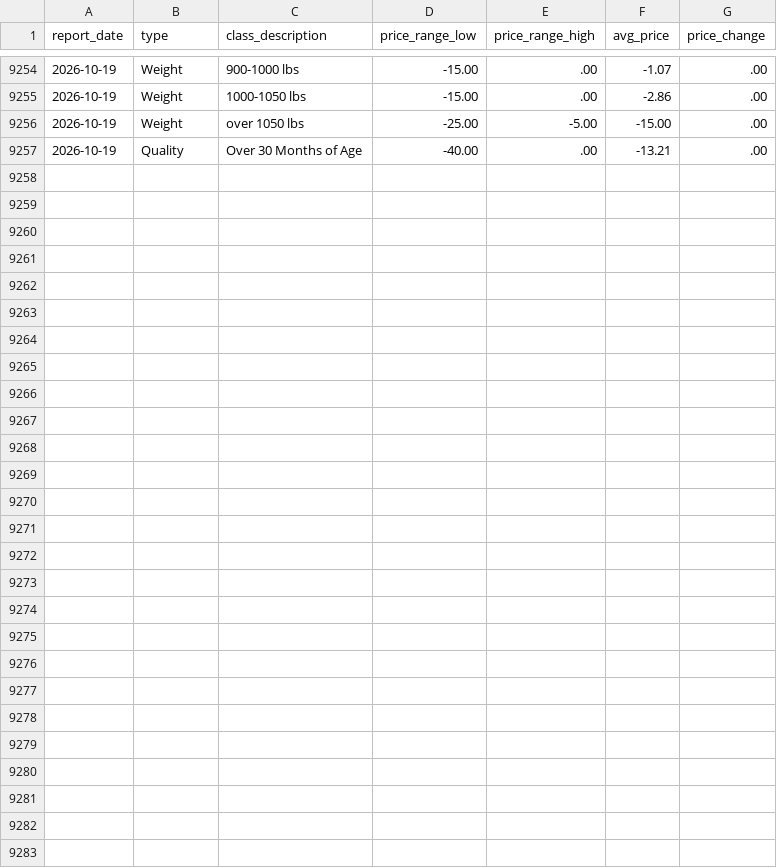
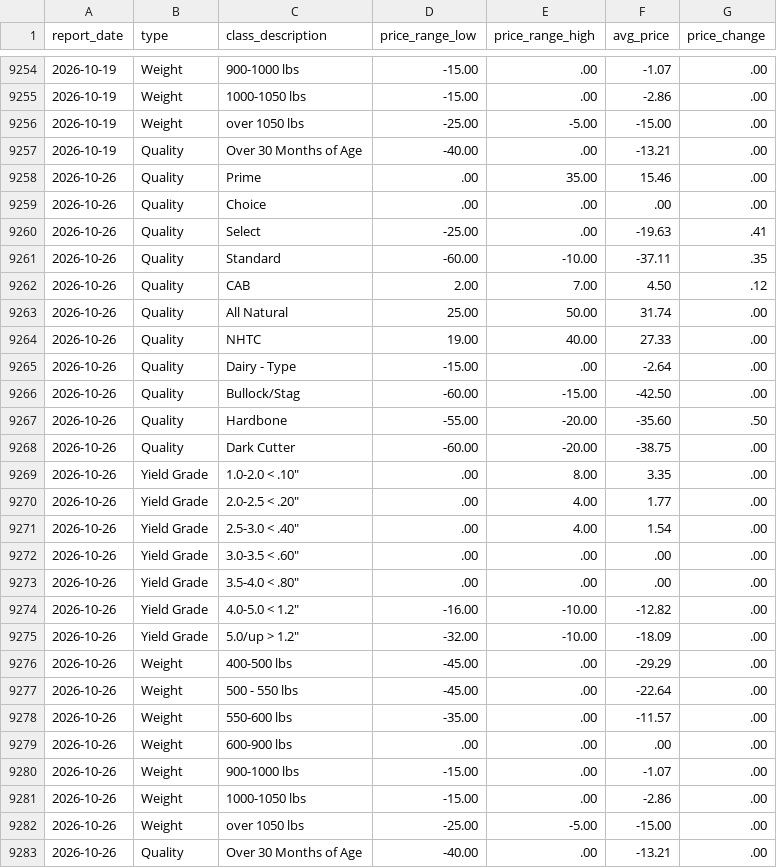
Before and after one commit to JuanTorresMI/JuanTorresMI.github.io, a CSV file: data/usda-cattle-premiums-discounts/premiums-discounts.csv, drawn as a sheet; only a part is shown, gaps mark what is left out; the diff covers the shown part only; the diff names each change by its address in the sheet, - before the commit and + after, or states it on an @@ line.

```diff
--- a/data/usda-cattle-premiums-discounts/premiums-discounts.csv
+++ b/data/usda-cattle-premiums-discounts/premiums-discounts.csv
+row 9258: 2026-10-26 | Quality | Prime | .00 | 35.00 | 15.46 | .00
+row 9259: 2026-10-26 | Quality | Choice | .00 | .00 | .00 | .00
+row 9260: 2026-10-26 | Quality | Select | -25.00 | .00 | -19.63 | .41
+row 9261: 2026-10-26 | Quality | Standard | -60.00 | -10.00 | -37.11 | .35
+row 9262: 2026-10-26 | Quality | CAB | 2.00 | 7.00 | 4.50 | .12
+row 9263: 2026-10-26 | Quality | All Natural | 25.00 | 50.00 | 31.74 | .00
+row 9264: 2026-10-26 | Quality | NHTC | 19.00 | 40.00 | 27.33 | .00
+row 9265: 2026-10-26 | Quality | Dairy - Type | -15.00 | .00 | -2.64 | .00
+row 9266: 2026-10-26 | Quality | Bullock/Stag | -60.00 | -15.00 | -42.50 | .00
+row 9267: 2026-10-26 | Quality | Hardbone | -55.00 | -20.00 | -35.60 | .50
+row 9268: 2026-10-26 | Quality | Dark Cutter | -60.00 | -20.00 | -38.75 | .00
+row 9269: 2026-10-26 | Yield Grade | 1.0-2.0 < .10" | .00 | 8.00 | 3.35 | .00
+row 9270: 2026-10-26 | Yield Grade | 2.0-2.5 < .20" | .00 | 4.00 | 1.77 | .00
+row 9271: 2026-10-26 | Yield Grade | 2.5-3.0 < .40" | .00 | 4.00 | 1.54 | .00
+row 9272: 2026-10-26 | Yield Grade | 3.0-3.5 < .60" | .00 | .00 | .00 | .00
+row 9273: 2026-10-26 | Yield Grade | 3.5-4.0 < .80" | .00 | .00 | .00 | .00
+row 9274: 2026-10-26 | Yield Grade | 4.0-5.0 < 1.2" | -16.00 | -10.00 | -12.82 | .00
+row 9275: 2026-10-26 | Yield Grade | 5.0/up > 1.2" | -32.00 | -10.00 | -18.09 | .00
+row 9276: 2026-10-26 | Weight | 400-500 lbs | -45.00 | .00 | -29.29 | .00
+row 9277: 2026-10-26 | Weight | 500 - 550 lbs | -45.00 | .00 | -22.64 | .00
+row 9278: 2026-10-26 | Weight | 550-600 lbs | -35.00 | .00 | -11.57 | .00
+row 9279: 2026-10-26 | Weight | 600-900 lbs | .00 | .00 | .00 | .00
+row 9280: 2026-10-26 | Weight | 900-1000 lbs | -15.00 | .00 | -1.07 | .00
+row 9281: 2026-10-26 | Weight | 1000-1050 lbs | -15.00 | .00 | -2.86 | .00
+row 9282: 2026-10-26 | Weight | over 1050 lbs | -25.00 | -5.00 | -15.00 | .00
+row 9283: 2026-10-26 | Quality | Over 30 Months of Age | -40.00 | .00 | -13.21 | .00
```
Also changed, not shown: 12 moved rows elsewhere in this file, border-waits/border-truck-wait-times.csv, data/usda-comprehensive-boxed-beef-cutout/comprehensive-cutout-by-quality.csv, 27 other files.
